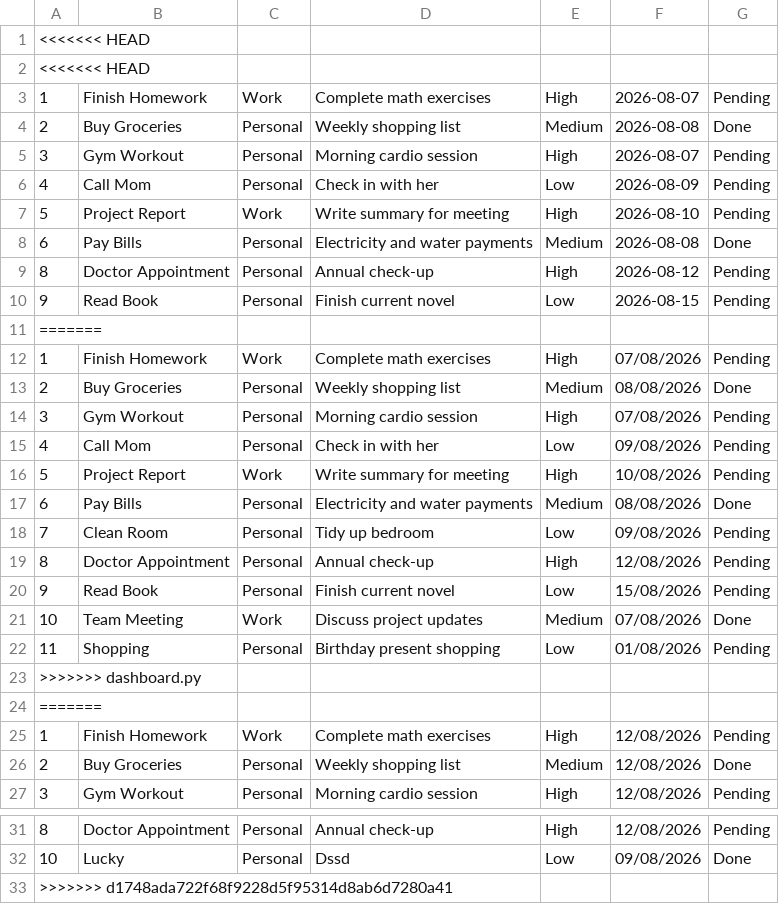
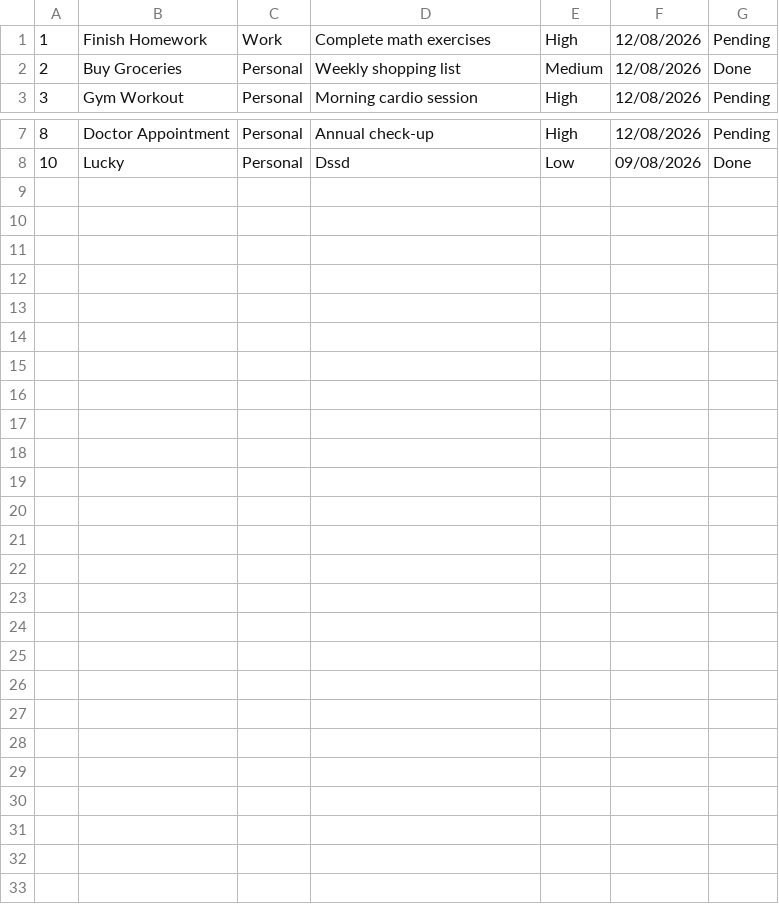
Before and after one commit to akonamajongile-a11y/Project-Task-Manager, a CSV file: tasks.csv, drawn as a sheet; only a part is shown, gaps mark what is left out.

Commit message:
sws

```diff
--- a/tasks.csv
+++ b/tasks.csv
@@ -1,25 +1 @@
-<<<<<<< HEAD
-<<<<<<< HEAD
-1,Finish Homework,Work,Complete math exercises,High,2026-08-07,Pending
-2,Buy Groceries,Personal,Weekly shopping list,Medium,2026-08-08,Done
-3,Gym Workout,Personal,Morning cardio session,High,2026-08-07,Pending
-4,Call Mom,Personal,Check in with her,Low,2026-08-09,Pending
-5,Project Report,Work,Write summary for meeting,High,2026-08-10,Pending
-6,Pay Bills,Personal,Electricity and water payments,Medium,2026-08-08,Done
-8,Doctor Appointment,Personal,Annual check-up,High,2026-08-12,Pending
-9,Read Book,Personal,Finish current novel,Low,2026-08-15,Pending
-=======
-1,Finish Homework,Work,Complete math exercises,High,07/08/2026,Pending
-2,Buy Groceries,Personal,Weekly shopping list,Medium,08/08/2026,Done
-3,Gym Workout,Personal,Morning cardio session,High,07/08/2026,Pending
-4,Call Mom,Personal,Check in with her,Low,09/08/2026,Pending
-5,Project Report,Work,Write summary for meeting,High,10/08/2026,Pending
-6,Pay Bills,Personal,Electricity and water payments,Medium,08/08/2026,Done
-7,Clean Room,Personal,Tidy up bedroom,Low,09/08/2026,Pending
-8,Doctor Appointment,Personal,Annual check-up,High,12/08/2026,Pending
-9,Read Book,Personal,Finish current novel,Low,15/08/2026,Pending
-10,Team Meeting,Work,Discuss project updates,Medium,07/08/2026,Done
-11,Shopping,Personal,Birthday present shopping,Low,01/08/2026,Pending
->>>>>>> dashboard.py
-=======
 1,Finish Homework,Work,Complete math exercises,High,12/08/2026,Pending
@@ -32,2 +8 @@
 10,Lucky,Personal,Dssd,Low,09/08/2026,Done
->>>>>>> d1748ada722f68f9228d5f95314d8ab6d7280a41
```
